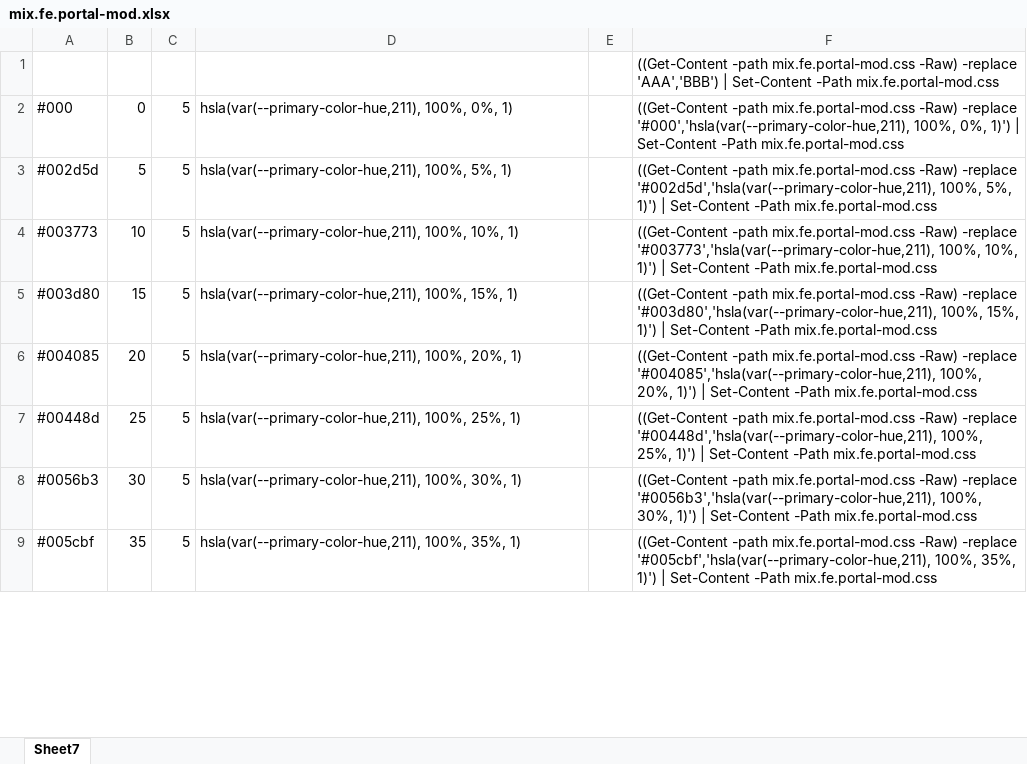
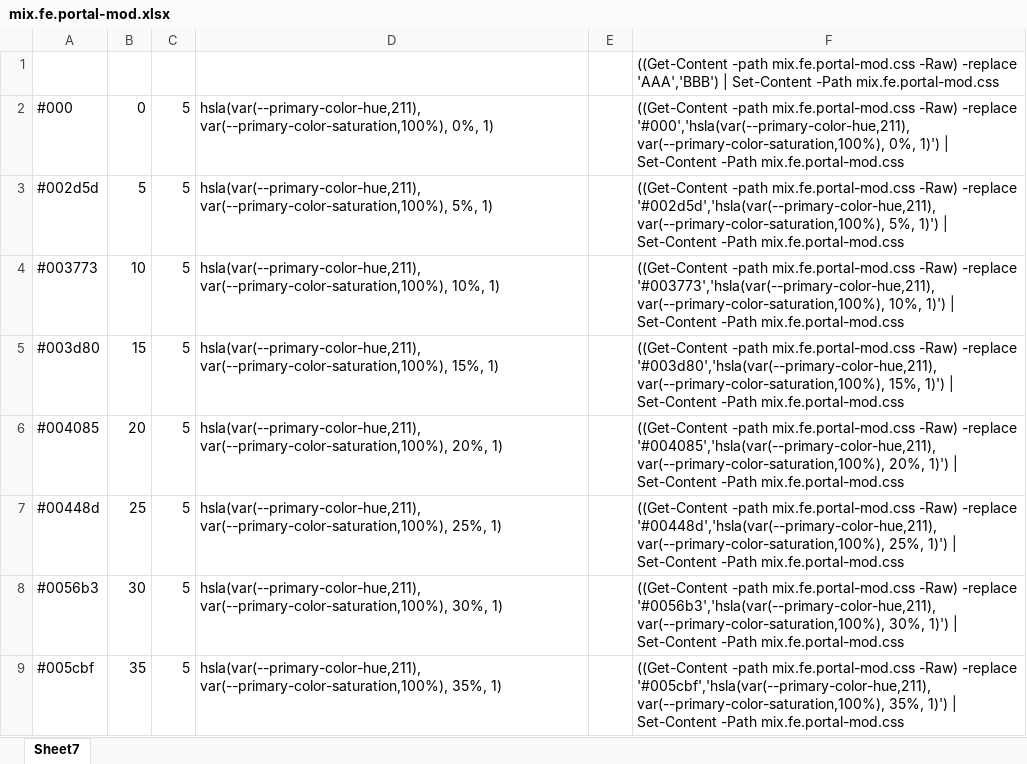
Before and after one commit to mixcore/mix.fe.portal, an Excel workbook: docs/assets/scss/mix.fe.portal-mod.xlsx, sheet Sheet7, drawn as a sheet; only a part is shown; values as stored, in another font and other column widths than the file's, no borders; the diff covers the shown part only; the diff names each change by its address in the sheet, - before the commit and + after, or states it on an @@ line.

```diff
--- a/docs/assets/scss/mix.fe.portal-mod.xlsx (sheet Sheet7)
+++ b/docs/assets/scss/mix.fe.portal-mod.xlsx (sheet Sheet7)
-D2: hsla(var(--primary-color-hue,211), 100%, 0%, 1)
+D2: hsla(var(--primary-color-hue,211), var(--primary-color-saturation,100%), 0%, 1)
-F2: …-replace '#000','hsla(var(--primary-color-hue,211), 100%, 0%, 1)')…
+F2: …-replace '#000','hsla(var(--primary-color-hue,211), var(--primary-color-saturation,100%), 0%, 1)')…
-D3: hsla(var(--primary-color-hue,211), 100%, 5%, 1)
+D3: hsla(var(--primary-color-hue,211), var(--primary-color-saturation,100%), 5%, 1)
-F3: …-replace '#002d5d','hsla(var(--primary-color-hue,211), 100%, 5%, 1)')…
+F3: …-replace '#002d5d','hsla(var(--primary-color-hue,211), var(--primary-color-saturation,100%), 5%, 1)')…
-D4: hsla(var(--primary-color-hue,211), 100%, 10%, 1)
+D4: hsla(var(--primary-color-hue,211), var(--primary-color-saturation,100%), 10%, 1)
-F4: …-replace '#003773','hsla(var(--primary-color-hue,211), 100%, 10%, 1)')…
+F4: …-replace '#003773','hsla(var(--primary-color-hue,211), var(--primary-color-saturation,100%), 10%, 1)')…
-D5: hsla(var(--primary-color-hue,211), 100%, 15%, 1)
+D5: hsla(var(--primary-color-hue,211), var(--primary-color-saturation,100%), 15%, 1)
-F5: …-replace '#003d80','hsla(var(--primary-color-hue,211), 100%, 15%, 1)')…
+F5: …-replace '#003d80','hsla(var(--primary-color-hue,211), var(--primary-color-saturation,100%), 15%, 1)')…
-D6: hsla(var(--primary-color-hue,211), 100%, 20%, 1)
+D6: hsla(var(--primary-color-hue,211), var(--primary-color-saturation,100%), 20%, 1)
-F6: …-replace '#004085','hsla(var(--primary-color-hue,211), 100%, 20%, 1)')…
+F6: …-replace '#004085','hsla(var(--primary-color-hue,211), var(--primary-color-saturation,100%), 20%, 1)')…
-D7: hsla(var(--primary-color-hue,211), 100%, 25%, 1)
+D7: hsla(var(--primary-color-hue,211), var(--primary-color-saturation,100%), 25%, 1)
-F7: …-replace '#00448d','hsla(var(--primary-color-hue,211), 100%, 25%, 1)')…
+F7: …-replace '#00448d','hsla(var(--primary-color-hue,211), var(--primary-color-saturation,100%), 25%, 1)')…
-D8: hsla(var(--primary-color-hue,211), 100%, 30%, 1)
+D8: hsla(var(--primary-color-hue,211), var(--primary-color-saturation,100%), 30%, 1)
-F8: …-replace '#0056b3','hsla(var(--primary-color-hue,211), 100%, 30%, 1)')…
+F8: …-replace '#0056b3','hsla(var(--primary-color-hue,211), var(--primary-color-saturation,100%), 30%, 1)')…
-D9: hsla(var(--primary-color-hue,211), 100%, 35%, 1)
+D9: hsla(var(--primary-color-hue,211), var(--primary-color-saturation,100%), 35%, 1)
-F9: …-replace '#005cbf','hsla(var(--primary-color-hue,211), 100%, 35%, 1)')…
+F9: …-replace '#005cbf','hsla(var(--primary-color-hue,211), var(--primary-color-saturation,100%), 35%, 1)')…
```
Also changed, not shown: 32 edited cells and cell formats elsewhere in this sheet, 4 other files.
